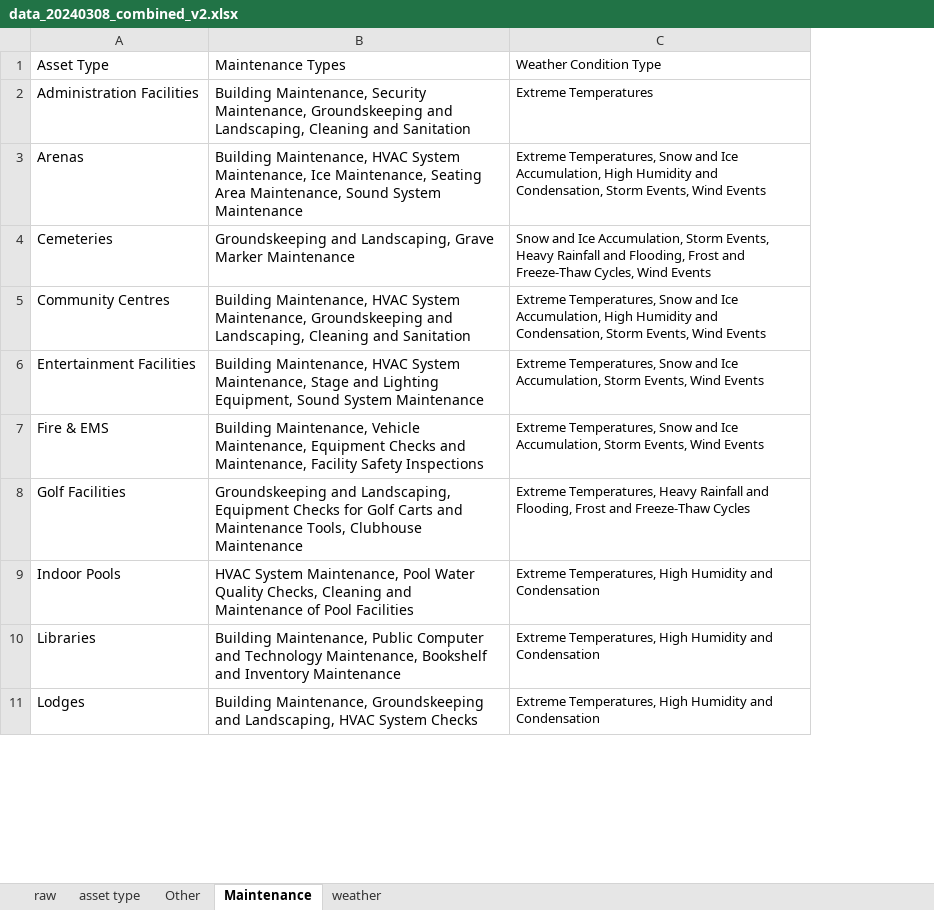
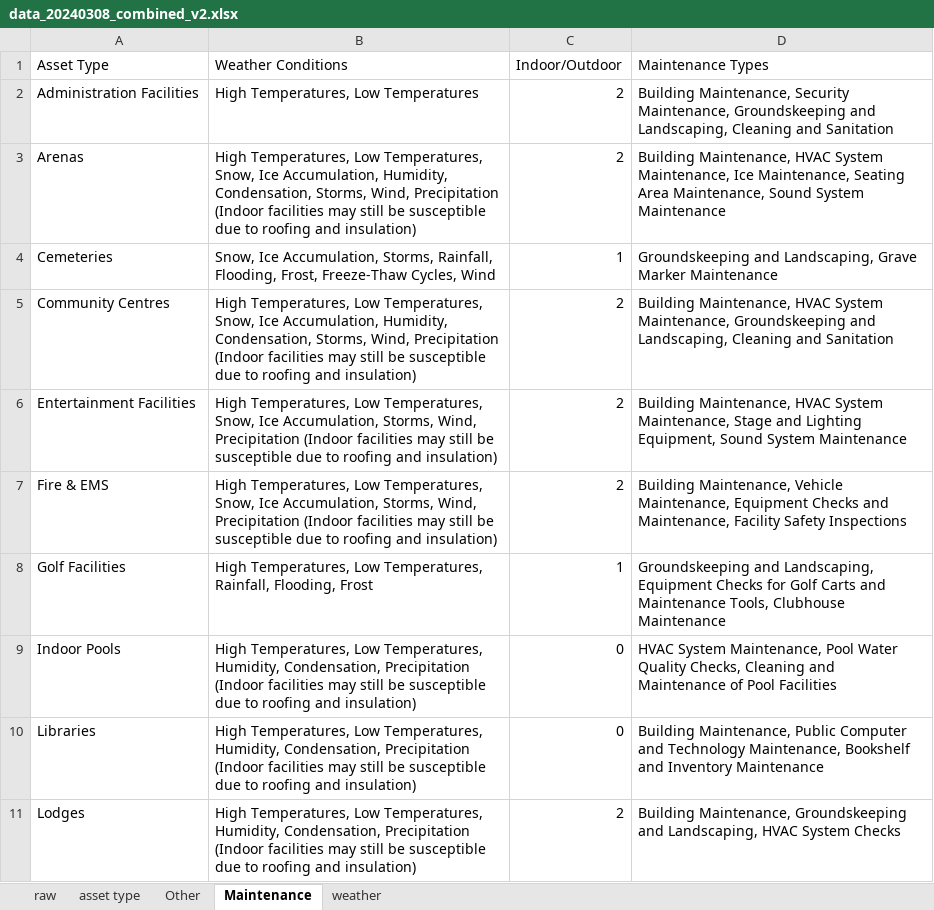
Before and after one commit to raphaelbdias/weatherapp-hamilton, an Excel workbook: data/data_20240308_combined_v2.xlsx, sheet Maintenance, drawn as a sheet; only a part is shown; values as stored, in another font and other column widths than the file's, no borders; removed rows and columns are numbered as before the commit, all else as after; the diff names each change by its address in the sheet, - before the commit and + after, or states it on an @@ line.

Commit message:
updateddata and weather condition dict

```diff
--- a/data/data_20240308_combined_v2.xlsx (sheet Maintenance)
+++ b/data/data_20240308_combined_v2.xlsx (sheet Maintenance)
+column B (Weather Conditions), rows 2-11: High Temperatures, Low Temperatures | High Temperatures, Low Temperatures, Snow, Ice Accumulation, Humidity, Condensation, Storms, Wind, Precipitation (Indoor facilities may still be susceptible due to roofing and insulation) | Snow, Ice Accumulation, Storms, Rainfall, Flooding, Frost, Freeze-Thaw Cycles, Wind | High Temperatures, Low Temperatures, Snow, Ice Accumulation, Humidity, Condensation, Storms, Wind, Precipitation (Indoor facilities may still be susceptible due to roofing and insulation) | High Temperatures, Low Temperatures, Snow, Ice Accumulation, Storms, Wind, Precipitation (Indoor facilities may still be susceptible due to roofing and insulation) | High Temperatures, Low Temperatures, Snow, Ice Accumulation, Storms, Wind, Precipitation (Indoor facilities may still be susceptible due to roofing and insulation) | High Temperatures, Low Temperatures, Rainfall, Flooding, Frost | High Temperatures, Low Temperatures, Humidity, Condensation, Precipitation (Indoor facilities may still be susceptible due to roofing and insulation) | High Temperatures, Low Temperatures, Humidity, Condensation, Precipitation (Indoor facilities may still be susceptible due to roofing and insulation) | High Temperatures, Low Temperatures, Humidity, Condensation, Precipitation (Indoor facilities may still be susceptible due to roofing and insulation)
+column C (Indoor/Outdoor), rows 2-11: 2 | 2 | 1 | 2 | 2 | 2 | 1 | 0 | 0 | 2
-column C (Weather Condition Type), rows 2-11: Extreme Temperatures | Extreme Temperatures, Snow and Ice Accumulation, High Humidity and Condensation, Storm Events, Wind Events | Snow and Ice Accumulation, Storm Events, Heavy Rainfall and Flooding, Frost and Freeze-Thaw Cycles, Wind Events | Extreme Temperatures, Snow and Ice Accumulation, High Humidity and Condensation, Storm Events, Wind Events | Extreme Temperatures, Snow and Ice Accumulation, Storm Events, Wind Events | Extreme Temperatures, Snow and Ice Accumulation, Storm Events, Wind Events | Extreme Temperatures, Heavy Rainfall and Flooding, Frost and Freeze-Thaw Cycles | Extreme Temperatures, High Humidity and Condensation | Extreme Temperatures, High Humidity and Condensation | Extreme Temperatures, High Humidity and Condensation
```
Also changed, not shown: sheet raw, formulas that keep their value, 1 other file.
